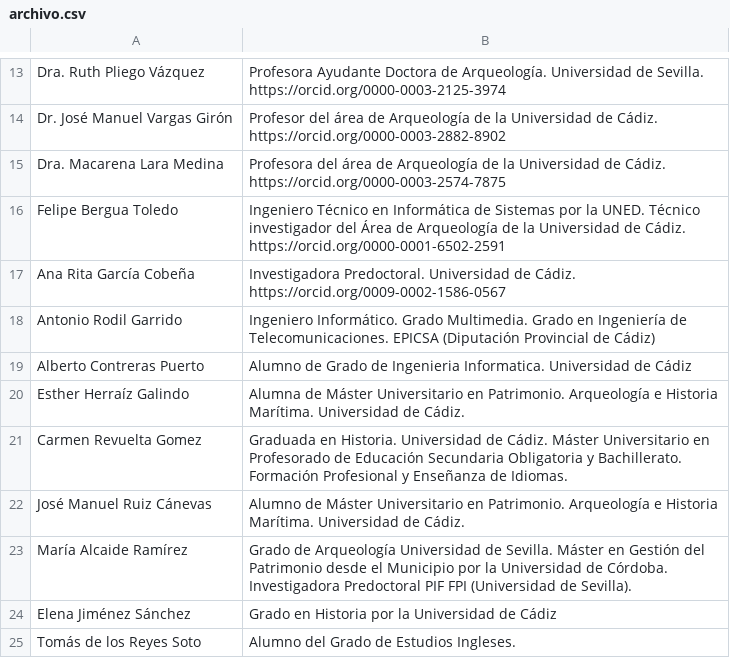
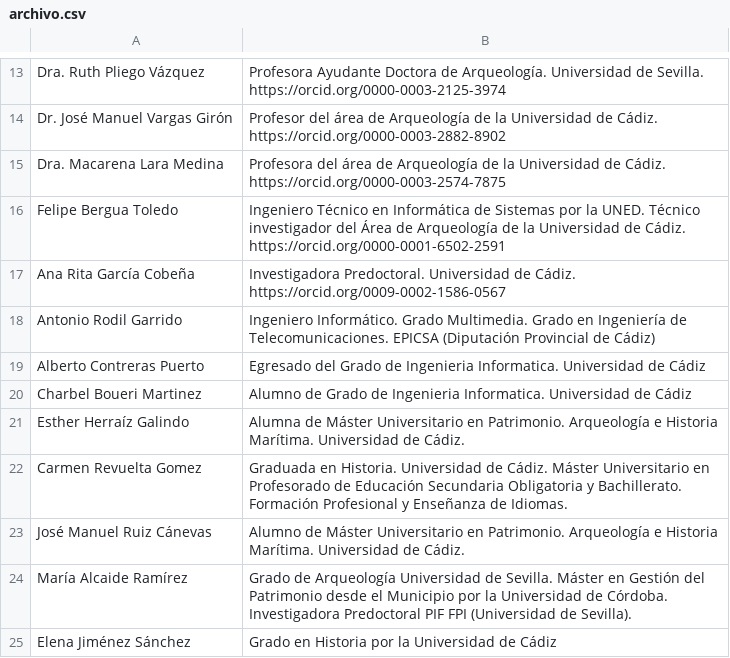
Before and after one commit to AlbeXos27/WONDERCOINS, a CSV file: web_numisdata/tpl/generic/js/archivo.csv, drawn as a sheet; only a part is shown, gaps mark what is left out; the shorter side is filled out with more unchanged rows.

```diff
--- a/web_numisdata/tpl/generic/js/archivo.csv
+++ b/web_numisdata/tpl/generic/js/archivo.csv
@@ -18,3 +18,4 @@ Ana Rita García Cobeña,Investigadora Predoctoral. Universidad de Cádiz. https
 Antonio Rodil Garrido,Ingeniero Informático. Grado Multimedia. Grado en Ingeniería de Telecomunicaciones. EPICSA (Diputación Provincial de Cádiz)
-Alberto Contreras Puerto,Alumno de Grado de Ingenieria Informatica. Universidad de Cádiz
+Alberto Contreras Puerto,Egresado del Grado de Ingenieria Informatica. Universidad de Cádiz
+Charbel Boueri Martinez, Alumno de Grado de Ingenieria Informatica. Universidad de Cádiz
 Esther Herraíz Galindo,Alumna de Máster Universitario en Patrimonio. Arqueología e Historia Marítima. Universidad de Cádiz.
```
Also changed, not shown: 11 other files.
